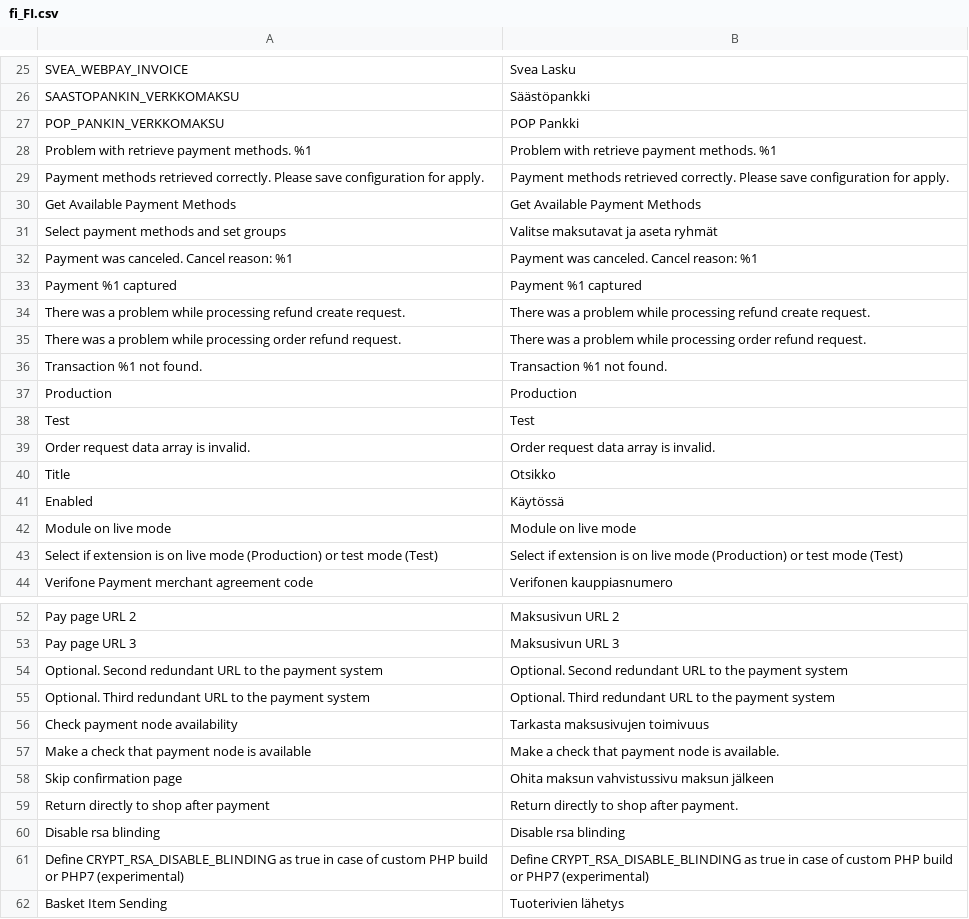
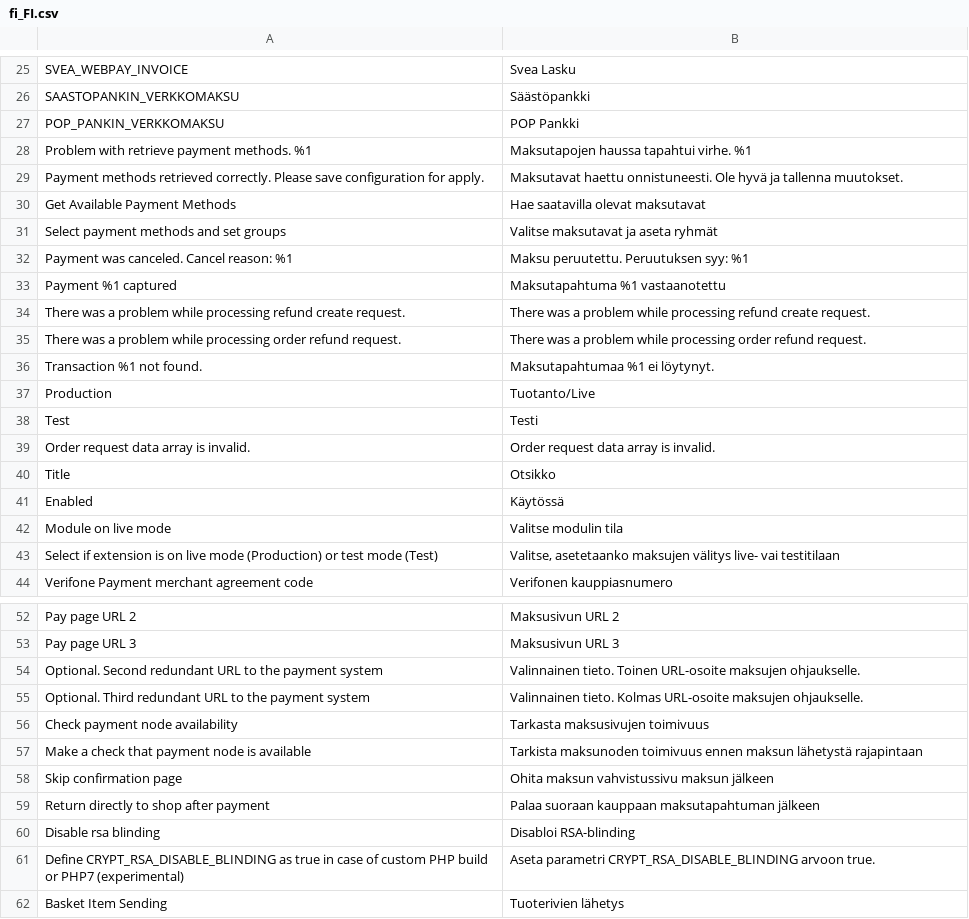
Before and after one commit to Verifone-NB/magento2-verifone-payment, a CSV file: src/i18n/fi_FI.csv, drawn as a sheet; only a part is shown, gaps mark what is left out; the diff covers the shown part only.

```diff
--- a/src/i18n/fi_FI.csv
+++ b/src/i18n/fi_FI.csv
@@ -27,13 +27,13 @@
 "POP_PANKIN_VERKKOMAKSU","POP Pankki"
-"Problem with retrieve payment methods. %1","Problem with retrieve payment methods. %1"
-"Payment methods retrieved correctly. Please save configuration for apply.","Payment methods retrieved correctly. Please save configuration for apply."
-"Get Available Payment Methods","Get Available Payment Methods"
+"Problem with retrieve payment methods. %1","Maksutapojen haussa tapahtui virhe. %1"
+"Payment methods retrieved correctly. Please save configuration for apply.","Maksutavat haettu onnistuneesti. Ole hyvä ja tallenna muutokset."
+"Get Available Payment Methods","Hae saatavilla olevat maksutavat"
 "Select payment methods and set groups","Valitse maksutavat ja aseta ryhmät"
-"Payment was canceled. Cancel reason: %1","Payment was canceled. Cancel reason: %1"
-"Payment %1 captured","Payment %1 captured"
+"Payment was canceled. Cancel reason: %1","Maksu peruutettu. Peruutuksen syy: %1"
+"Payment %1 captured","Maksutapahtuma %1 vastaanotettu"
 "There was a problem while processing refund create request.","There was a problem while processing refund create request."
 "There was a problem while processing order refund request.","There was a problem while processing order refund request."
-"Transaction %1 not found.","Transaction %1 not found."
-"Production","Production"
-"Test","Test"
+"Transaction %1 not found.","Maksutapahtumaa %1 ei löytynyt."
+"Production","Tuotanto/Live"
+"Test","Testi"
 "Order request data array is invalid.","Order request data array is invalid."
@@ -41,4 +41,4 @@
 "Enabled","Käytössä"
-"Module on live mode","Module on live mode"
-"Select if extension is on live mode (Production) or test mode (Test)","Select if extension is on live mode (Production) or test mode (Test)"
+"Module on live mode","Valitse modulin tila"
+"Select if extension is on live mode (Production) or test mode (Test)","Valitse, asetetaanko maksujen välitys live- vai testitilaan"
 "Verifone Payment merchant agreement code","Verifonen kauppiasnumero"
@@ -53,10 +53,10 @@
 "Pay page URL 3","Maksusivun URL 3"
-"Optional. Second redundant URL to the payment system","Optional. Second redundant URL to the payment system"
-"Optional. Third redundant URL to the payment system","Optional. Third redundant URL to the payment system"
+"Optional. Second redundant URL to the payment system","Valinnainen tieto. Toinen URL-osoite maksujen ohjaukselle."
+"Optional. Third redundant URL to the payment system","Valinnainen tieto. Kolmas URL-osoite maksujen ohjaukselle."
 "Check payment node availability","Tarkasta maksusivujen toimivuus"
-"Make a check that payment node is available","Make a check that payment node is available."
+"Make a check that payment node is available","Tarkista maksunoden toimivuus ennen maksun lähetystä rajapintaan"
 "Skip confirmation page","Ohita maksun vahvistussivu maksun jälkeen"
-"Return directly to shop after payment","Return directly to shop after payment."
-"Disable rsa blinding","Disable rsa blinding"
-"Define CRYPT_RSA_DISABLE_BLINDING as true in case of custom PHP build or PHP7 (experimental)","Define CRYPT_RSA_DISABLE_BLINDING as true in case of custom PHP build or PHP7 (experimental)"
+"Return directly to shop after payment","Palaa suoraan kauppaan maksutapahtuman jälkeen"
+"Disable rsa blinding","Disabloi RSA-blinding"
+"Define CRYPT_RSA_DISABLE_BLINDING as true in case of custom PHP build or PHP7 (experimental)","Aseta parametri CRYPT_RSA_DISABLE_BLINDING arvoon true."
 "Basket Item Sending","Tuoterivien lähetys"
```
Also changed, not shown: 13 added rows, 2 removed rows and 12 edited cells elsewhere in this file, 3 other files.
